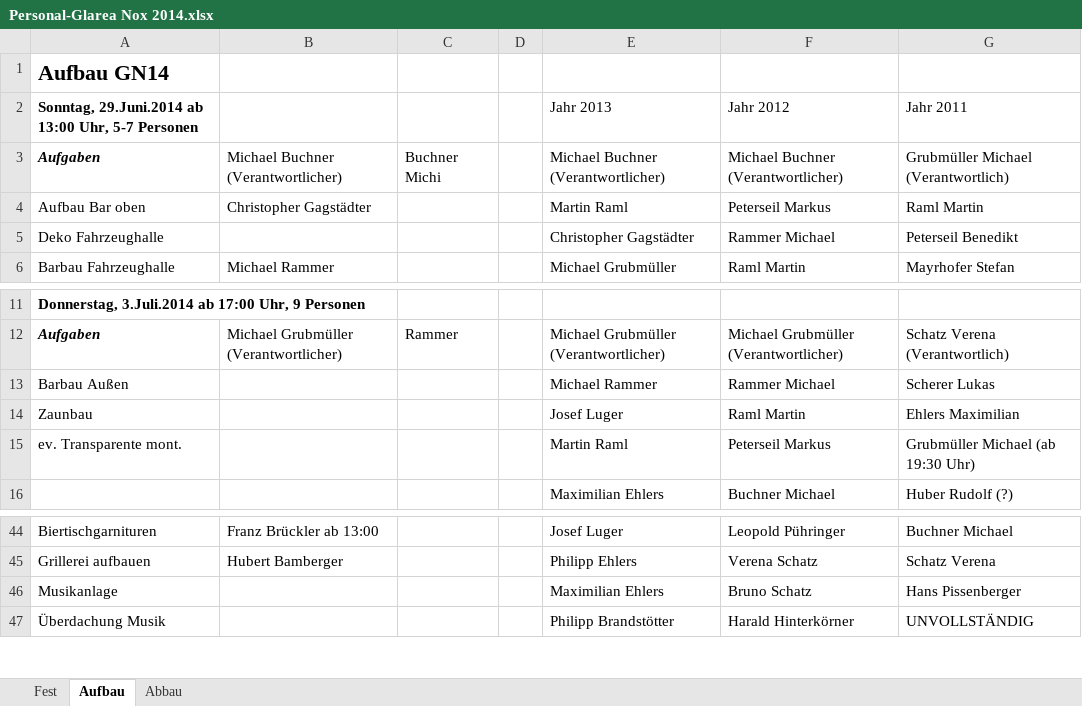
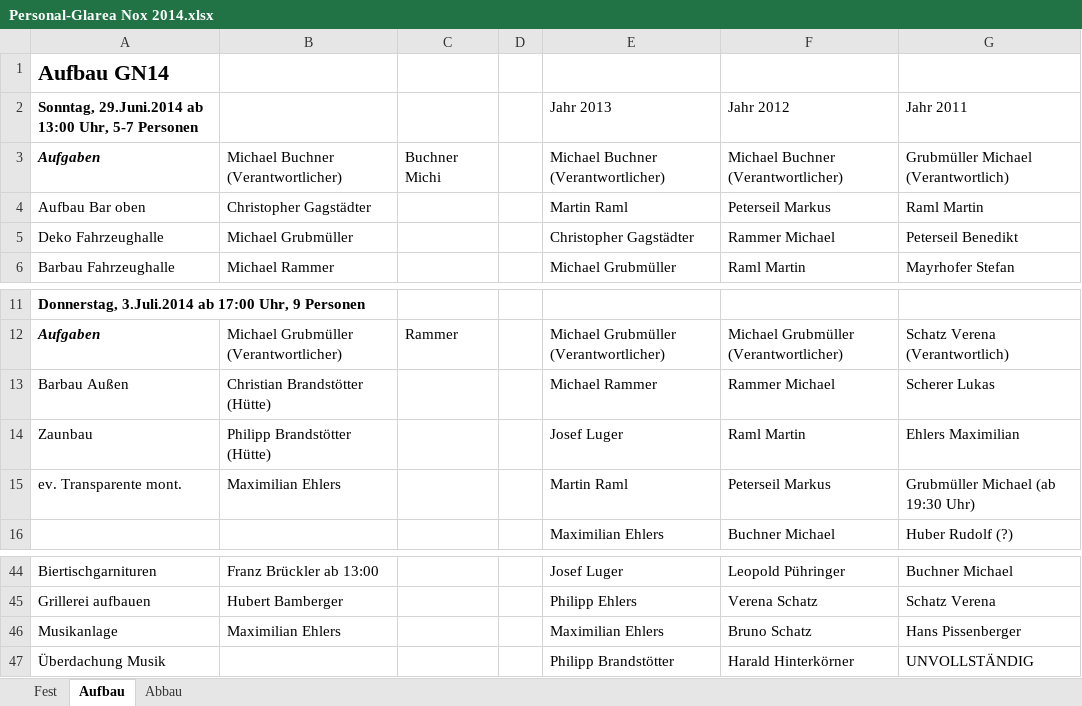
Before and after one commit to Balestrano/glarea-nox, an Excel workbook: 2014/Personal/Personal-Glarea Nox 2014.xlsx, sheet Aufbau, drawn as a sheet; only a part is shown, gaps mark what is left out; values as stored, in another font and other column widths than the file's, no borders; the diff names each change by its address in the sheet, - before the commit and + after, or states it on an @@ line.

```diff
--- a/2014/Personal/Personal-Glarea Nox 2014.xlsx (sheet Aufbau)
+++ b/2014/Personal/Personal-Glarea Nox 2014.xlsx (sheet Aufbau)
-B5: (empty)
+B5: Michael Grubmüller
-B13: (empty)
+B13: Christian Brandstötter (Hütte)
-B14: (empty)
+B14: Philipp Brandstötter (Hütte)
-B15: (empty)
+B15: Maximilian Ehlers
-B46: (empty)
+B46: Maximilian Ehlers
```
Also changed, not shown: 2014/GN-Checkliste 2014.xlsx, 2014/Sponsoring/Liste der Sponsoren.xlsx, 1 other file.
